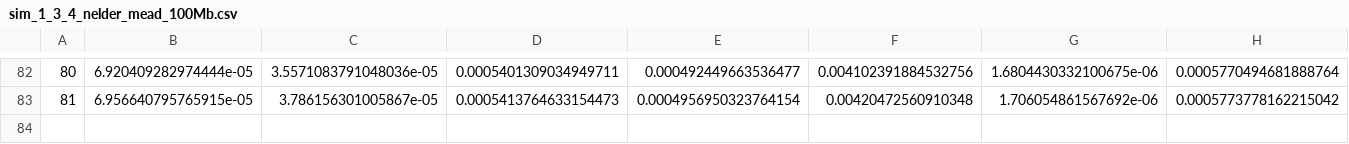
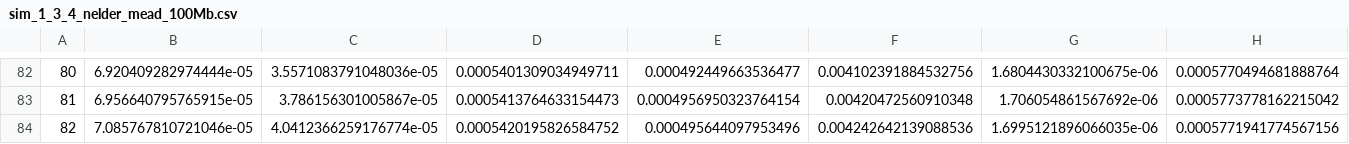
Before and after one commit to rivasiker/trails_introgression, a CSV file: results/sim_1_3_4_nelder_mead_100Mb.csv, drawn as a sheet; only a part is shown, gaps mark what is left out; rows hold the shown columns only; the diff names each change by its address in the sheet, - before the commit and + after, or states it on an @@ line.

```diff
--- a/results/sim_1_3_4_nelder_mead_100Mb.csv
+++ b/results/sim_1_3_4_nelder_mead_100Mb.csv
+row 84: 82 | 7.085767810721046e-05 | 4.0412366259176774e-05 | 0.0005420195826584752 | 0.000495644097953496 | 0.004242642139088536 | 1.6995121896066035e-06 | 0.0005771941774567156
```
Also changed, not shown: results/sim_1_3_1_nelder_mead_100Mb.csv, results/sim_1_3_2_nelder_mead_100Mb.csv, 6 other files.
